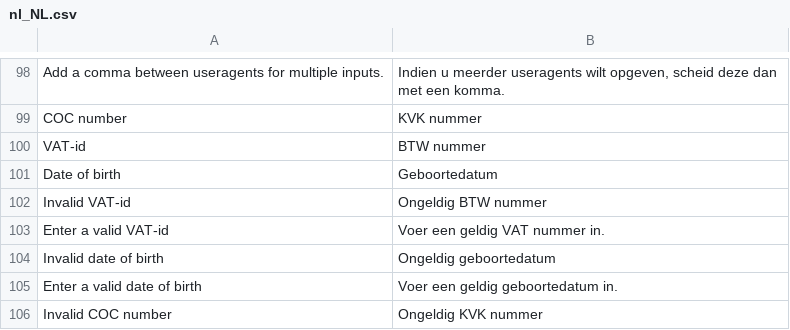
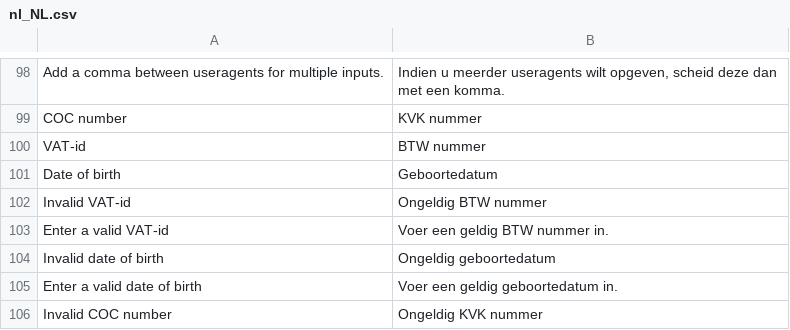
Before and after one commit to paynl/magento2-plugin, a CSV file: i18n/nl_NL.csv, drawn as a sheet; only a part is shown, gaps mark what is left out.

Commit message:
Translation fix 2

```diff
--- a/i18n/nl_NL.csv
+++ b/i18n/nl_NL.csv
@@ -104,3 +104,3 @@
 "Invalid VAT-id","Ongeldig BTW nummer"
-"Enter a valid VAT-id","Voer een geldig VAT nummer in."
+"Enter a valid VAT-id","Voer een geldig BTW nummer in."
 "Invalid date of birth","Ongeldig geboortedatum"
```
